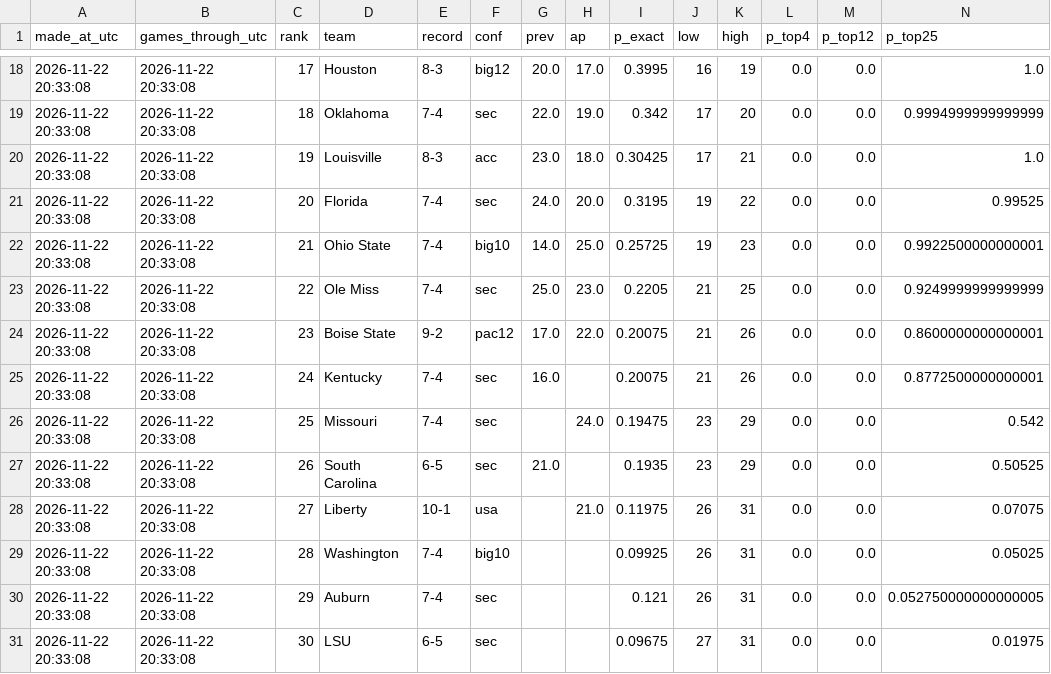
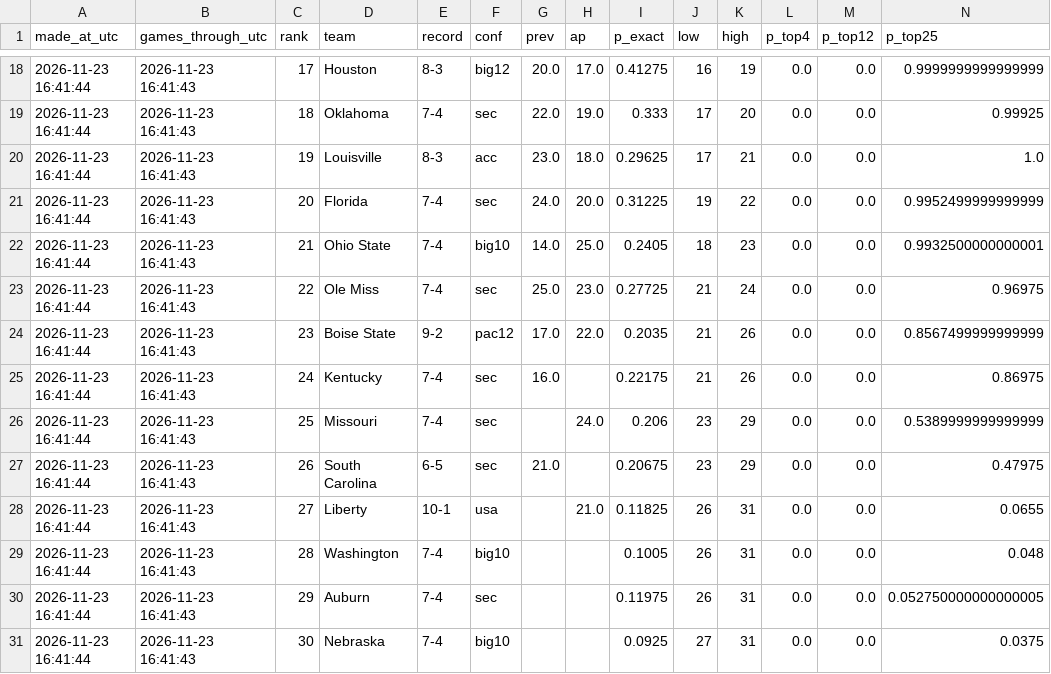
Before and after one commit to jacobpothitakis-cloud/cfp-predictor, a CSV file: reports/predictions/2026_release_4.csv, drawn as a sheet; only a part is shown, gaps mark what is left out; the diff covers the shown part only.

```diff
--- a/reports/predictions/2026_release_4.csv
+++ b/reports/predictions/2026_release_4.csv
@@ -18,14 +18,14 @@ made_at_utc,games_through_utc,rank,team,record,conf,prev,ap,p_exact,low,high,p_t
-2026-11-22 20:33:08,2026-11-22 20:33:08,17,Houston,8-3,big12,20.0,17.0,0.3995,16,19,0.0,0.0,1.0
-2026-11-22 20:33:08,2026-11-22 20:33:08,18,Oklahoma,7-4,sec,22.0,19.0,0.342,17,20,0.0,0.0,0.9994999999999999
-2026-11-22 20:33:08,2026-11-22 20:33:08,19,Louisville,8-3,acc,23.0,18.0,0.30425,17,21,0.0,0.0,1.0
-2026-11-22 20:33:08,2026-11-22 20:33:08,20,Florida,7-4,sec,24.0,20.0,0.3195,19,22,0.0,0.0,0.99525
-2026-11-22 20:33:08,2026-11-22 20:33:08,21,Ohio State,7-4,big10,14.0,25.0,0.25725,19,23,0.0,0.0,0.9922500000000001
-2026-11-22 20:33:08,2026-11-22 20:33:08,22,Ole Miss,7-4,sec,25.0,23.0,0.2205,21,25,0.0,0.0,0.9249999999999999
-2026-11-22 20:33:08,2026-11-22 20:33:08,23,Boise State,9-2,pac12,17.0,22.0,0.20075,21,26,0.0,0.0,0.8600000000000001
-2026-11-22 20:33:08,2026-11-22 20:33:08,24,Kentucky,7-4,sec,16.0,,0.20075,21,26,0.0,0.0,0.8772500000000001
-2026-11-22 20:33:08,2026-11-22 20:33:08,25,Missouri,7-4,sec,,24.0,0.19475,23,29,0.0,0.0,0.542
-2026-11-22 20:33:08,2026-11-22 20:33:08,26,South Carolina,6-5,sec,21.0,,0.1935,23,29,0.0,0.0,0.50525
-2026-11-22 20:33:08,2026-11-22 20:33:08,27,Liberty,10-1,usa,,21.0,0.11975,26,31,0.0,0.0,0.07075
-2026-11-22 20:33:08,2026-11-22 20:33:08,28,Washington,7-4,big10,,,0.09925,26,31,0.0,0.0,0.05025
-2026-11-22 20:33:08,2026-11-22 20:33:08,29,Auburn,7-4,sec,,,0.121,26,31,0.0,0.0,0.052750000000000005
-2026-11-22 20:33:08,2026-11-22 20:33:08,30,LSU,6-5,sec,,,0.09675,27,31,0.0,0.0,0.01975
+2026-11-23 16:41:44,2026-11-23 16:41:43,17,Houston,8-3,big12,20.0,17.0,0.41275,16,19,0.0,0.0,0.9999999999999999
+2026-11-23 16:41:44,2026-11-23 16:41:43,18,Oklahoma,7-4,sec,22.0,19.0,0.333,17,20,0.0,0.0,0.99925
+2026-11-23 16:41:44,2026-11-23 16:41:43,19,Louisville,8-3,acc,23.0,18.0,0.29625,17,21,0.0,0.0,1.0
+2026-11-23 16:41:44,2026-11-23 16:41:43,20,Florida,7-4,sec,24.0,20.0,0.31225,19,22,0.0,0.0,0.9952499999999999
+2026-11-23 16:41:44,2026-11-23 16:41:43,21,Ohio State,7-4,big10,14.0,25.0,0.2405,18,23,0.0,0.0,0.9932500000000001
+2026-11-23 16:41:44,2026-11-23 16:41:43,22,Ole Miss,7-4,sec,25.0,23.0,0.27725,21,24,0.0,0.0,0.96975
+2026-11-23 16:41:44,2026-11-23 16:41:43,23,Boise State,9-2,pac12,17.0,22.0,0.2035,21,26,0.0,0.0,0.8567499999999999
+2026-11-23 16:41:44,2026-11-23 16:41:43,24,Kentucky,7-4,sec,16.0,,0.22175,21,26,0.0,0.0,0.86975
+2026-11-23 16:41:44,2026-11-23 16:41:43,25,Missouri,7-4,sec,,24.0,0.206,23,29,0.0,0.0,0.5389999999999999
+2026-11-23 16:41:44,2026-11-23 16:41:43,26,South Carolina,6-5,sec,21.0,,0.20675,23,29,0.0,0.0,0.47975
+2026-11-23 16:41:44,2026-11-23 16:41:43,27,Liberty,10-1,usa,,21.0,0.11825,26,31,0.0,0.0,0.0655
+2026-11-23 16:41:44,2026-11-23 16:41:43,28,Washington,7-4,big10,,,0.1005,26,31,0.0,0.0,0.048
+2026-11-23 16:41:44,2026-11-23 16:41:43,29,Auburn,7-4,sec,,,0.11975,26,31,0.0,0.0,0.052750000000000005
+2026-11-23 16:41:44,2026-11-23 16:41:43,30,Nebraska,7-4,big10,,,0.0925,27,31,0.0,0.0,0.0375
```
Also changed, not shown: 62 edited cells elsewhere in this file, 4 other files.
